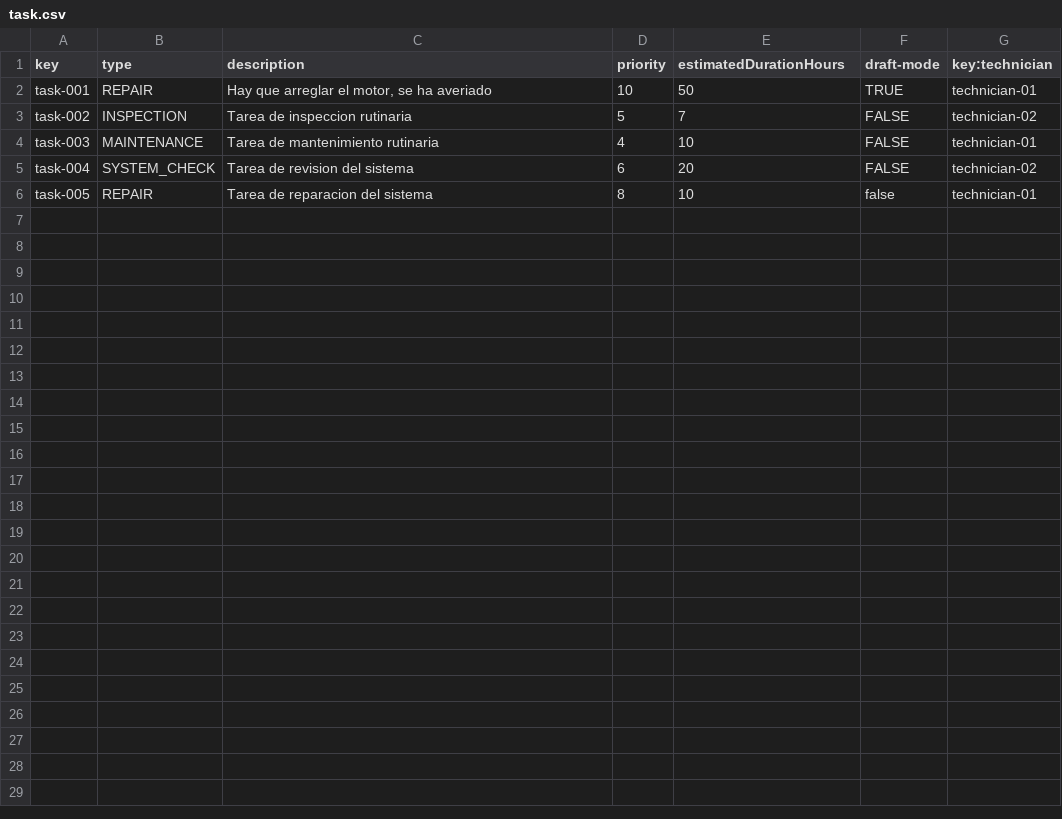
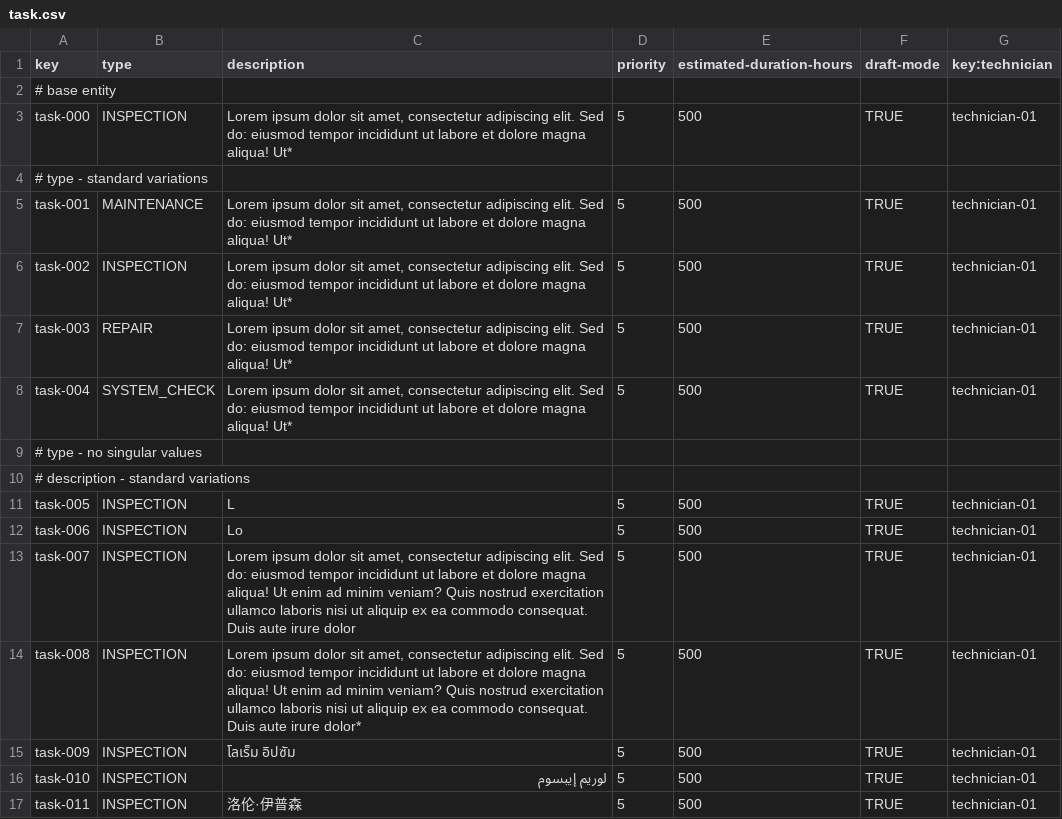
Before and after one commit to DP2-C1-068/Acme-ANS-D04, a CSV file: src/main/resources/WEB-INF/data/sample-01/task.csv, drawn as a sheet; only a part is shown; the diff covers the shown part only.

Commit message:
Task-12: sample data for technician, maintenanceRecord and tasks

```diff
--- a/src/main/resources/WEB-INF/data/sample-01/task.csv
+++ b/src/main/resources/WEB-INF/data/sample-01/task.csv
@@ -1,6 +1,17 @@
-key,type,description,priority,estimatedDurationHours,draft-mode,key:technician
-task-001,REPAIR,"Hay que arreglar el motor, se ha averiado",10,50,TRUE,technician-01
-task-002,INSPECTION,"Tarea de inspeccion rutinaria",5,7,FALSE,technician-02
-task-003,MAINTENANCE,"Tarea de mantenimiento rutinaria",4,10,FALSE,technician-01
-task-004,SYSTEM_CHECK,"Tarea de revision del sistema",6,20,FALSE,technician-02
-task-005,REPAIR,"Tarea de reparacion del sistema",8,10,false,technician-01
+key,type,description,priority,estimated-duration-hours,draft-mode,key:technician
+# base entity
+task-000,INSPECTION,"Lorem ipsum dolor sit amet, consectetur adipiscing elit. Sed do: eiusmod tempor incididunt ut labore et dolore magna aliqua! Ut*",5,500,TRUE,technician-01
+# type - standard variations
+task-001,MAINTENANCE,"Lorem ipsum dolor sit amet, consectetur adipiscing elit. Sed do: eiusmod tempor incididunt ut labore et dolore magna aliqua! Ut*",5,500,TRUE,technician-01
+task-002,INSPECTION,"Lorem ipsum dolor sit amet, consectetur adipiscing elit. Sed do: eiusmod tempor incididunt ut labore et dolore magna aliqua! Ut*",5,500,TRUE,technician-01
+task-003,REPAIR,"Lorem ipsum dolor sit amet, consectetur adipiscing elit. Sed do: eiusmod tempor incididunt ut labore et dolore magna aliqua! Ut*",5,500,TRUE,technician-01
+task-004,SYSTEM_CHECK,"Lorem ipsum dolor sit amet, consectetur adipiscing elit. Sed do: eiusmod tempor incididunt ut labore et dolore magna aliqua! Ut*",5,500,TRUE,technician-01
+# type - no singular values
+# description - standard variations
+task-005,INSPECTION,L,5,500,TRUE,technician-01
+task-006,INSPECTION,Lo,5,500,TRUE,technician-01
+task-007,INSPECTION,"Lorem ipsum dolor sit amet, consectetur adipiscing elit. Sed do: eiusmod tempor incididunt ut labore et dolore magna aliqua! Ut enim ad minim veniam? Quis nostrud exercitation ullamco laboris nisi ut aliquip ex ea commodo consequat. Duis aute irure dolor",5,500,TRUE,technician-01
+task-008,INSPECTION,"Lorem ipsum dolor sit amet, consectetur adipiscing elit. Sed do: eiusmod tempor incididunt ut labore et dolore magna aliqua! Ut enim ad minim veniam? Quis nostrud exercitation ullamco laboris nisi ut aliquip ex ea commodo consequat. Duis aute irure dolor*",5,500,TRUE,technician-01
+task-009,INSPECTION,โลเร็ม อิปซัม,5,500,TRUE,technician-01
+task-010,INSPECTION,لوريم إيبسوم,5,500,TRUE,technician-01
+task-011,INSPECTION,洛伦·伊普森,5,500,TRUE,technician-01
```
Also changed, not shown: 22 added rows elsewhere in this file, src/main/resources/WEB-INF/data/sample-01/aircraft.csv, src/main/resources/WEB-INF/data/sample-01/involves.csv, 5 other files.
